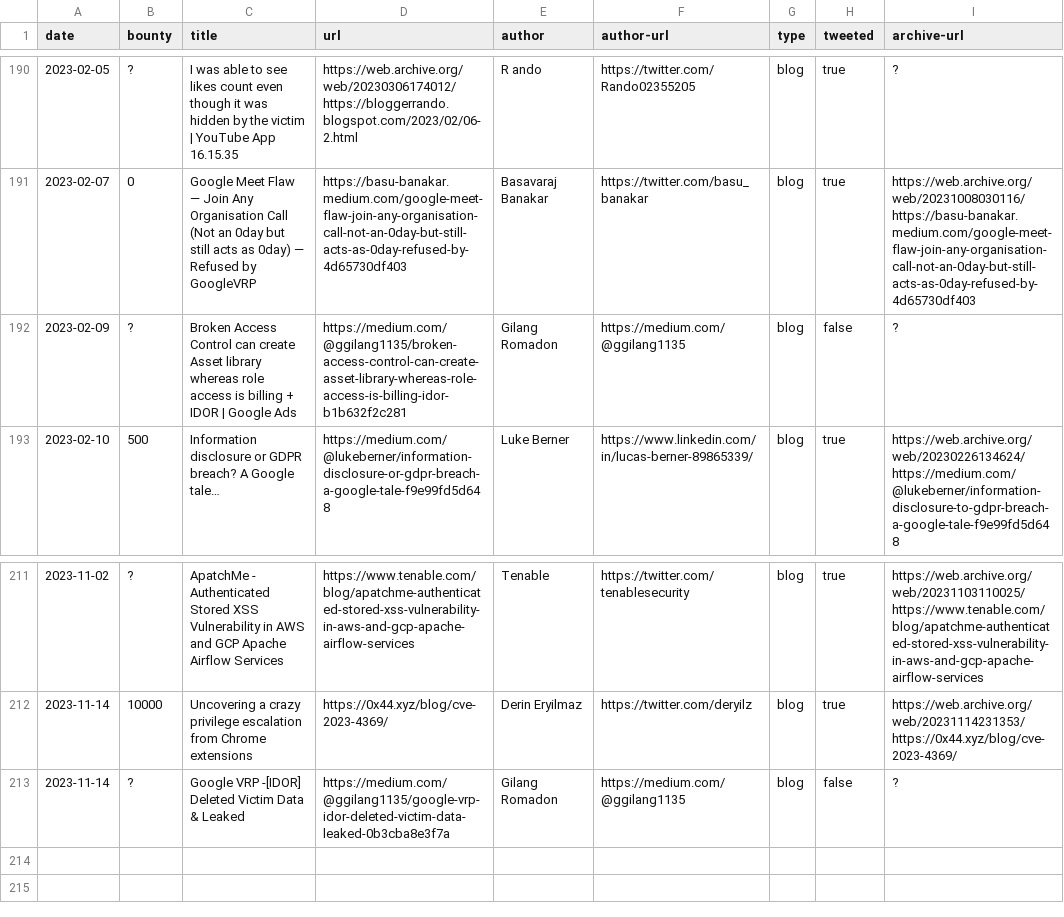
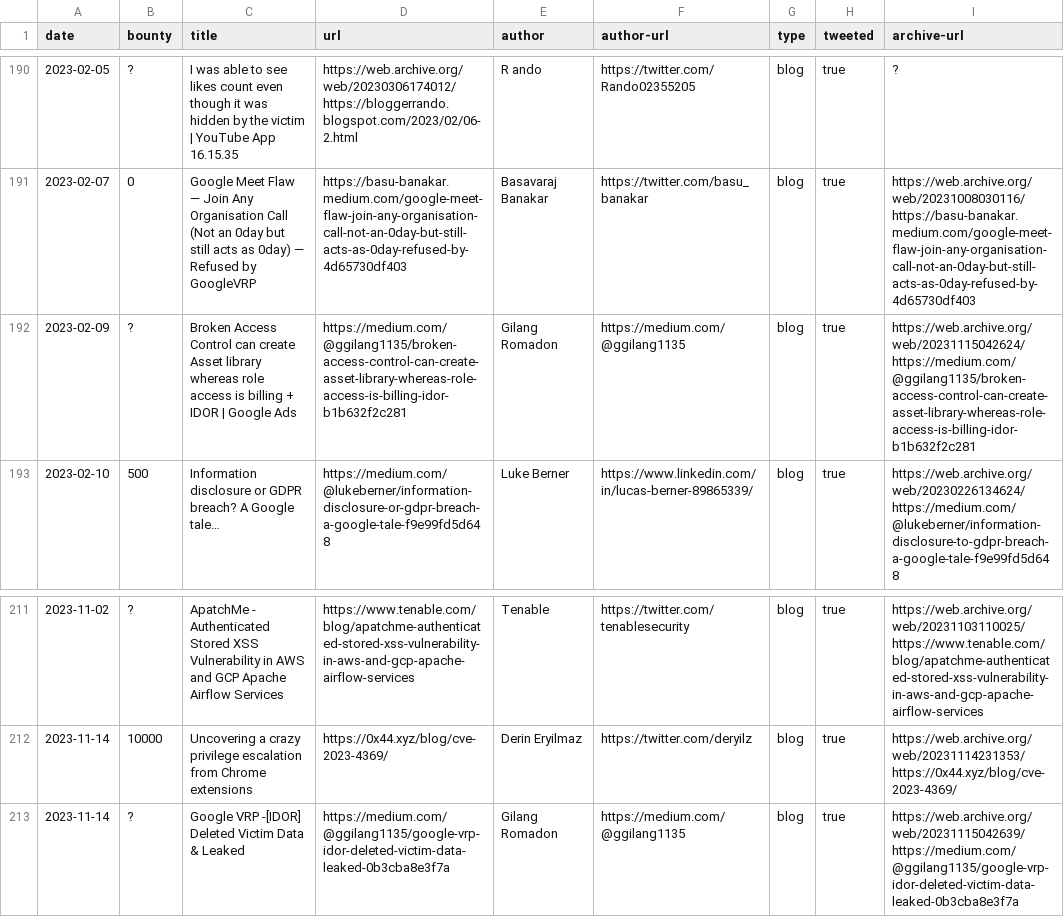
Before and after one commit to xdavidhu/awesome-google-vrp-writeups, a CSV file: writeups.csv, drawn as a sheet; only a part is shown, gaps mark what is left out.

```diff
--- a/writeups.csv
+++ b/writeups.csv
@@ -191,3 +191,3 @@ date,bounty,title,url,author,author-url,type,tweeted,archive-url
 2023-02-07,0,Google Meet Flaw — Join Any Organisation Call (Not an 0day but still acts as 0day) — Refused by GoogleVRP,https://basu-banakar.medium.com/google-meet-flaw-join-any-organisation-call-not-an-0day-but-still-acts-as-0day-refused-by-4d65730df403,Basavaraj Banakar,https://twitter.com/basu_banakar,blog,true,https://web.archive.org/web/20231008030116/https://basu-banakar.medium.com/google-meet-flaw-join-any-organisation-call-not-an-0day-but-still-acts-as-0day-refused-by-4d65730df403
-2023-02-09,?,"Broken Access Control can create Asset library whereas role access is billing + IDOR | Google Ads",https://medium.com/@ggilang1135/broken-access-control-can-create-asset-library-whereas-role-access-is-billing-idor-b1b632f2c281,Gilang Romadon,https://medium.com/@ggilang1135,blog,false,?
+2023-02-09,?,Broken Access Control can create Asset library whereas role access is billing + IDOR | Google Ads,https://medium.com/@ggilang1135/broken-access-control-can-create-asset-library-whereas-role-access-is-billing-idor-b1b632f2c281,Gilang Romadon,https://medium.com/@ggilang1135,blog,true,https://web.archive.org/web/20231115042624/https://medium.com/@ggilang1135/broken-access-control-can-create-asset-library-whereas-role-access-is-billing-idor-b1b632f2c281
 2023-02-10,500,Information disclosure or GDPR breach? A Google tale…,https://medium.com/@lukeberner/information-disclosure-or-gdpr-breach-a-google-tale-f9e99fd5d648,Luke Berner,https://www.linkedin.com/in/lucas-berner-89865339/,blog,true,https://web.archive.org/web/20230226134624/https://medium.com/@lukeberner/information-disclosure-to-gdpr-breach-a-google-tale-f9e99fd5d648
@@ -212,2 +212,2 @@ date,bounty,title,url,author,author-url,type,tweeted,archive-url
 2023-11-14,10000,Uncovering a crazy privilege escalation from Chrome extensions,https://0x44.xyz/blog/cve-2023-4369/,Derin Eryilmaz,https://twitter.com/deryilz,blog,true,https://web.archive.org/web/20231114231353/https://0x44.xyz/blog/cve-2023-4369/
-2023-11-14,?,"Google VRP -[IDOR] Deleted Victim Data & Leaked",https://medium.com/@ggilang1135/google-vrp-idor-deleted-victim-data-leaked-0b3cba8e3f7a,Gilang Romadon,https://medium.com/@ggilang1135,blog,false,?
+2023-11-14,?,Google VRP -[IDOR] Deleted Victim Data & Leaked,https://medium.com/@ggilang1135/google-vrp-idor-deleted-victim-data-leaked-0b3cba8e3f7a,Gilang Romadon,https://medium.com/@ggilang1135,blog,true,https://web.archive.org/web/20231115042639/https://medium.com/@ggilang1135/google-vrp-idor-deleted-victim-data-leaked-0b3cba8e3f7a
```
Also changed, not shown: 1 other file.
